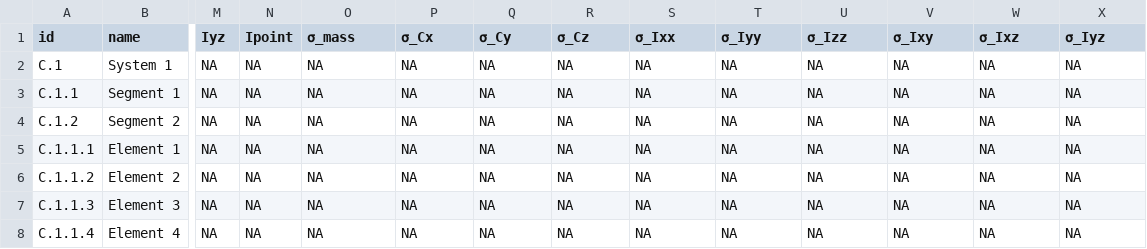
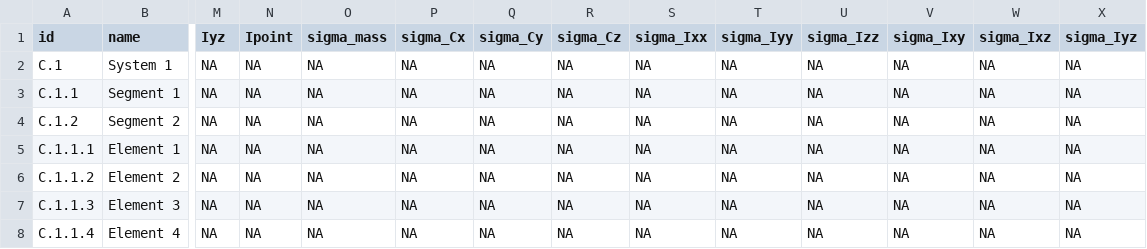
Before and after one commit to jsjuni/massProps, a TSV file: data-raw/mp_table.tsv, drawn as a sheet; only a part is shown, gaps mark what is left out; the diff names each change by its address in the sheet, - before the commit and + after, or states it on an @@ line.

```diff
--- a/data-raw/mp_table.tsv
+++ b/data-raw/mp_table.tsv
-O1: σ_mass
+O1: sigma_mass
-P1: σ_Cx
+P1: sigma_Cx
-Q1: σ_Cy
+Q1: sigma_Cy
-R1: σ_Cz
+R1: sigma_Cz
-S1: σ_Ixx
+S1: sigma_Ixx
-T1: σ_Iyy
+T1: sigma_Iyy
-U1: σ_Izz
+U1: sigma_Izz
-V1: σ_Ixy
+V1: sigma_Ixy
-W1: σ_Ixz
+W1: sigma_Ixz
-X1: σ_Iyz
+X1: sigma_Iyz
```
Also changed, not shown: data-raw/sawe_table.tsv, 14 other files.
